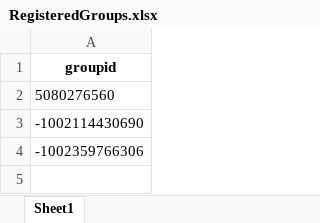
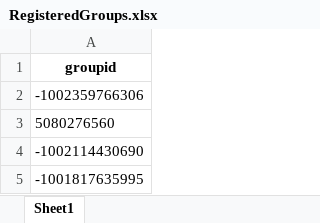
Before and after one commit to TheDevShivansh01/ShivHelperSpoken, an Excel workbook: UserScore/RegisteredGroups.xlsx, sheet Sheet1, drawn as a sheet; values as stored, in another font and other column widths than the file's, no borders; addresses are those after the commit; the diff names each change by its address in the sheet, - before the commit and + after, or states it on an @@ line.

```diff
--- a/UserScore/RegisteredGroups.xlsx (sheet Sheet1)
+++ b/UserScore/RegisteredGroups.xlsx (sheet Sheet1)
+row 2: -1002359766306
-A5: -1002359766306
+A5: -1001817635995
```
Also changed, not shown: UserScore/translationpracticescore.xlsx, 1 other file.
